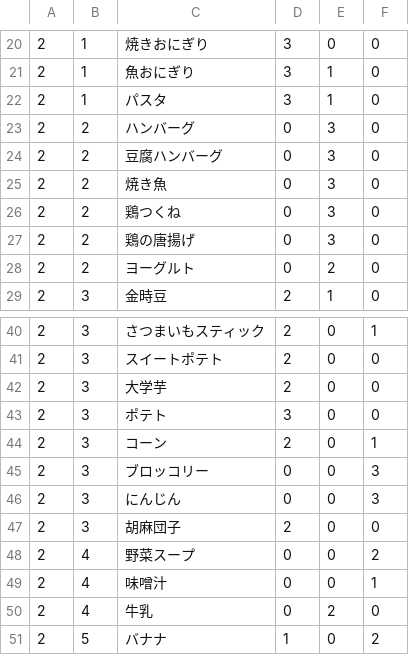
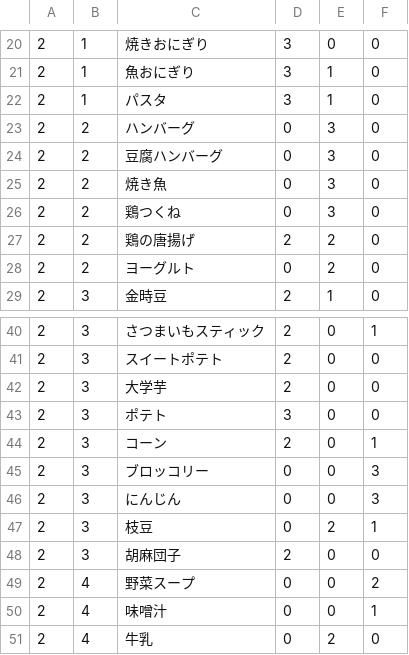
Before and after one commit to fuga4/Complete_meal_menu, a CSV file: menu.csv, drawn as a sheet; only a part is shown, gaps mark what is left out; the shorter side is filled out with more unchanged rows.

Commit message:
menu.csv を更新

```diff
--- a/menu.csv
+++ b/menu.csv
@@ -26,3 +26,3 @@
 2,2,鶏つくね,0,3,0
-2,2,鶏の唐揚げ,0,3,0
+2,2,鶏の唐揚げ,2,2,0
 2,2,ヨーグルト,0,2,0
@@ -46,2 +46,3 @@
 2,3,にんじん,0,0,3
+2,3,枝豆,0,2,1
 2,3,胡麻団子,2,0,0
```
